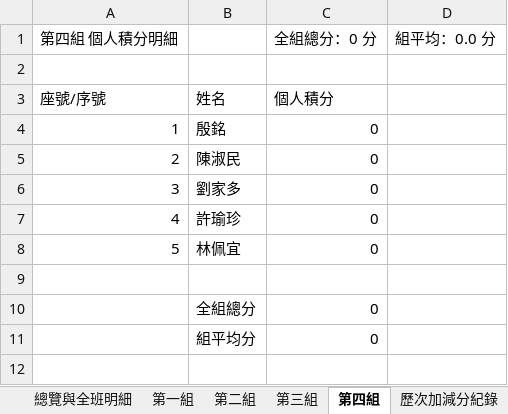
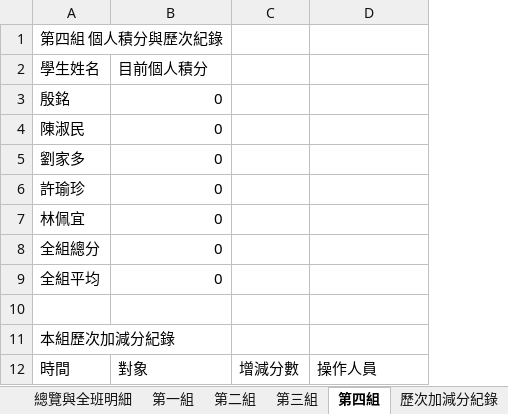
Before and after one commit to a008548-skh/nycuihha15, an Excel workbook: scores.xlsx, sheet 第四組, drawn as a sheet; values as stored, in another font and other column widths than the file's, no borders; removed rows and columns are numbered as before the commit, all else as after; the diff names each change by its address in the sheet, - before the commit and + after, or states it on an @@ line.

```diff
--- a/scores.xlsx (sheet 第四組)
+++ b/scores.xlsx (sheet 第四組)
-column A, rows 4-8: 1 | 2 | 3 | 4 | 5
+column C, empty
-row 1: 第四組 個人積分明細 |  | 全組總分：0 分 | 組平均：0.0 分
-A1: (empty)
+A1: 第四組 個人積分與歷次紀錄
-row 3: 座號/序號 | 姓名 | 個人積分
+row 2: 學生姓名 | 目前個人積分
@@ row 10 moved to row 8: 全組總分 @@
+row 9: 全組平均 | 0
-row 11:  | 組平均分 | 0
+row 11: 本組歷次加減分紀錄
+row 12: 時間 | 對象 | 增減分數 | 操作人員
```
Also changed, not shown: sheet 第三組, sheet 第二組, sheet 第一組, sheet 總覽與全班明細, sheet 歷次加減分紀錄.
